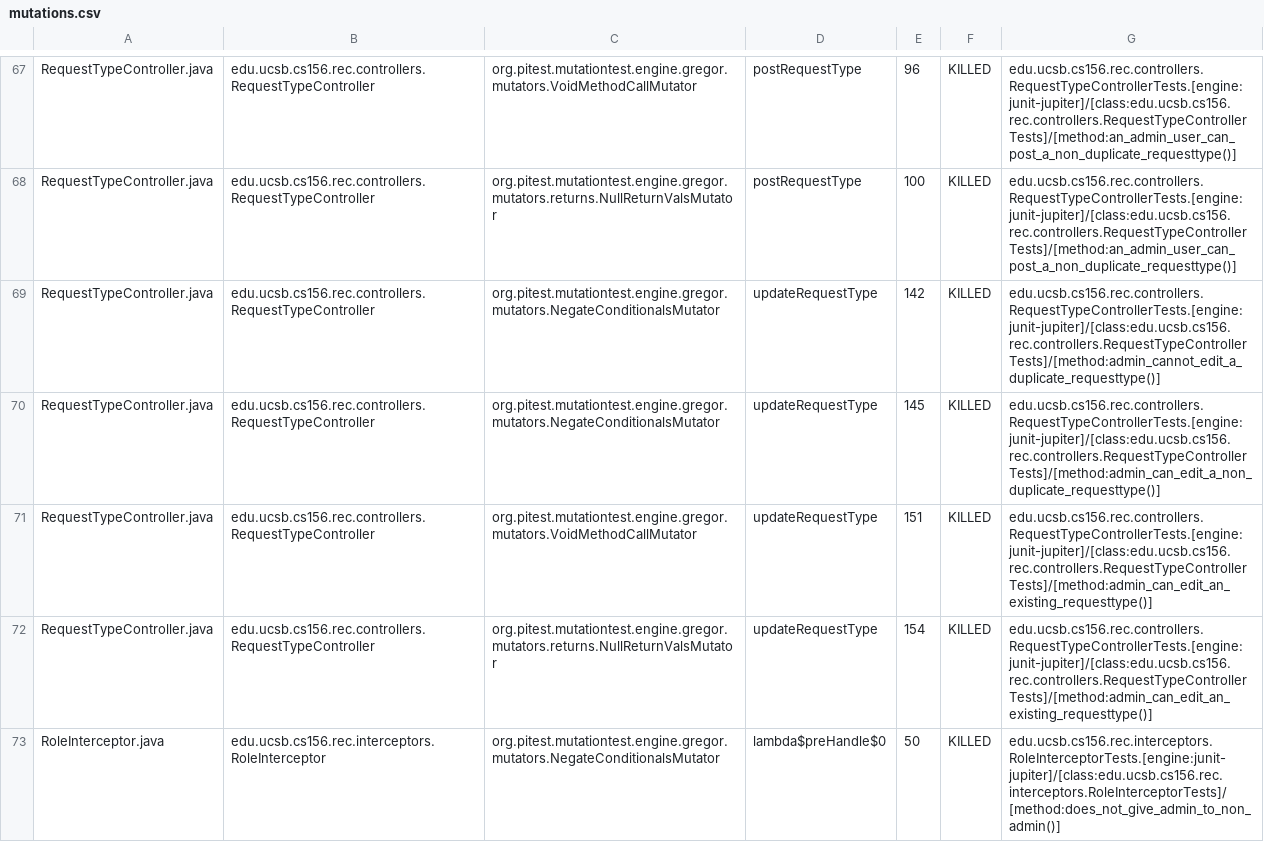
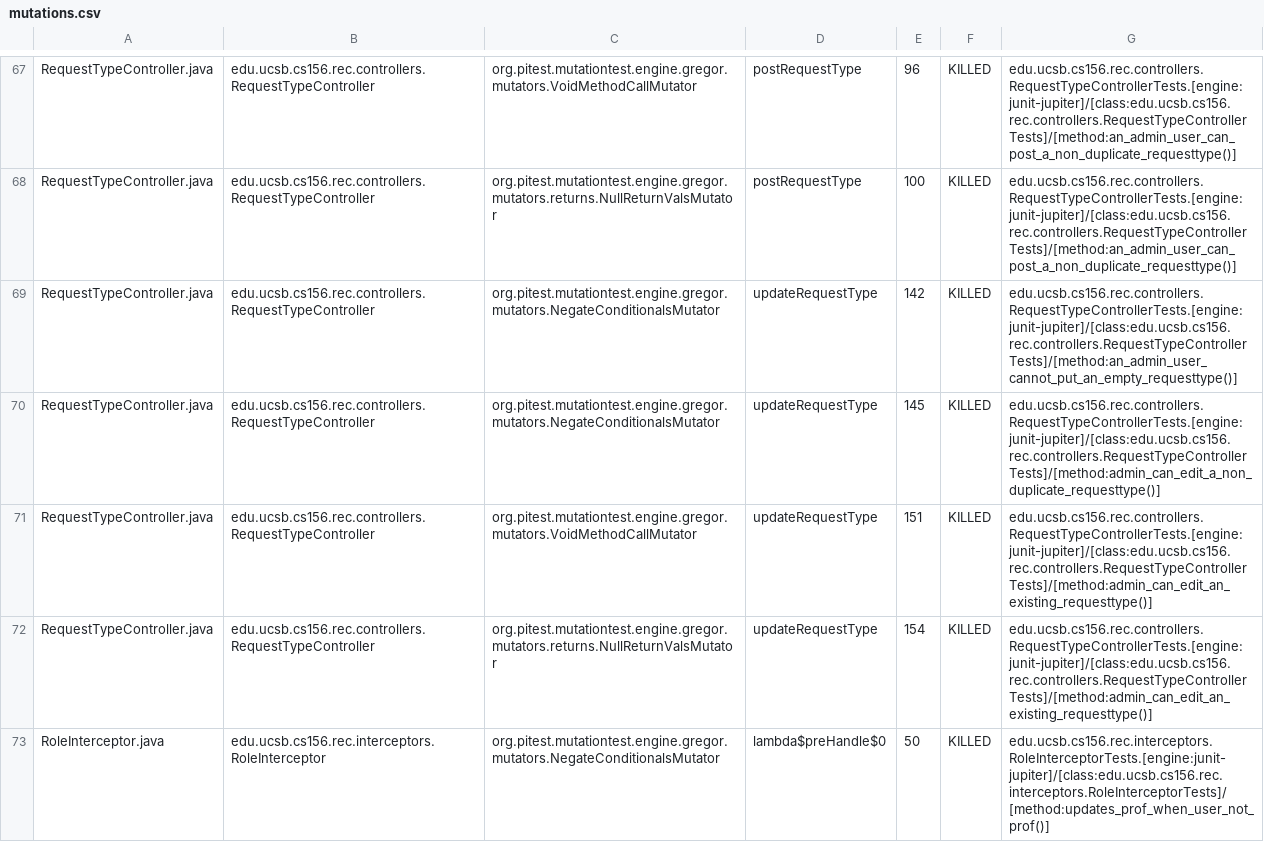
Before and after one commit to ucsb-cs156-s25/proj-rec-s25-14, a CSV file: prs/40/pitest/mutations.csv, drawn as a sheet; only a part is shown, gaps mark what is left out; the diff covers the shown part only.

Commit message:
Deploying to gh-pages from @ ucsb-cs156-s25/proj-rec-s25-14@30bc11b70ac445ea92e9408a5815387d55646116 🚀

```diff
--- a/prs/40/pitest/mutations.csv
+++ b/prs/40/pitest/mutations.csv
@@ -68,3 +68,3 @@ RequestTypeController.java,edu.ucsb.cs156.rec.controllers.RequestTypeController,
 RequestTypeController.java,edu.ucsb.cs156.rec.controllers.RequestTypeController,org.pitest.mutationtest.engine.gregor.mutators.returns.NullReturnValsMutator,postRequestType,100,KILLED,edu.ucsb.cs156.rec.controllers.RequestTypeControllerTests.[engine:junit-jupiter]/[class:edu.ucsb.cs156.rec.controllers.RequestTypeControllerTests]/[method:an_admin_user_can_post_a_non_duplicate_requesttype()]
-RequestTypeController.java,edu.ucsb.cs156.rec.controllers.RequestTypeController,org.pitest.mutationtest.engine.gregor.mutators.NegateConditionalsMutator,updateRequestType,142,KILLED,edu.ucsb.cs156.rec.controllers.RequestTypeControllerTests.[engine:junit-jupiter]/[class:edu.ucsb.cs156.rec.controllers.RequestTypeControllerTests]/[method:admin_cannot_edit_a_duplicate_requesttype()]
+RequestTypeController.java,edu.ucsb.cs156.rec.controllers.RequestTypeController,org.pitest.mutationtest.engine.gregor.mutators.NegateConditionalsMutator,updateRequestType,142,KILLED,edu.ucsb.cs156.rec.controllers.RequestTypeControllerTests.[engine:junit-jupiter]/[class:edu.ucsb.cs156.rec.controllers.RequestTypeControllerTests]/[method:an_admin_user_cannot_put_an_empty_requesttype()]
 RequestTypeController.java,edu.ucsb.cs156.rec.controllers.RequestTypeController,org.pitest.mutationtest.engine.gregor.mutators.NegateConditionalsMutator,updateRequestType,145,KILLED,edu.ucsb.cs156.rec.controllers.RequestTypeControllerTests.[engine:junit-jupiter]/[class:edu.ucsb.cs156.rec.controllers.RequestTypeControllerTests]/[method:admin_can_edit_a_non_duplicate_requesttype()]
@@ -72,2 +72,2 @@ RequestTypeController.java,edu.ucsb.cs156.rec.controllers.RequestTypeController,
 RequestTypeController.java,edu.ucsb.cs156.rec.controllers.RequestTypeController,org.pitest.mutationtest.engine.gregor.mutators.returns.NullReturnValsMutator,updateRequestType,154,KILLED,edu.ucsb.cs156.rec.controllers.RequestTypeControllerTests.[engine:junit-jupiter]/[class:edu.ucsb.cs156.rec.controllers.RequestTypeControllerTests]/[method:admin_can_edit_an_existing_requesttype()]
-RoleInterceptor.java,edu.ucsb.cs156.rec.interceptors.RoleInterceptor,org.pitest.mutationtest.engine.gregor.mutators.NegateConditionalsMutator,lambda$preHandle$0,50,KILLED,edu.ucsb.cs156.rec.interceptors.RoleInterceptorTests.[engine:junit-jupiter]/[class:edu.ucsb.cs156.rec.interceptors.RoleInterceptorTests]/[method:does_not_give_admin_to_non_admin()]
+RoleInterceptor.java,edu.ucsb.cs156.rec.interceptors.RoleInterceptor,org.pitest.mutationtest.engine.gregor.mutators.NegateConditionalsMutator,lambda$preHandle$0,50,KILLED,edu.ucsb.cs156.rec.interceptors.RoleInterceptorTests.[engine:junit-jupiter]/[class:edu.ucsb.cs156.rec.interceptors.RoleInterceptorTests]/[method:updates_prof_when_user_not_prof()]
```
Also changed, not shown: 21 edited cells elsewhere in this file, 11 other files.
